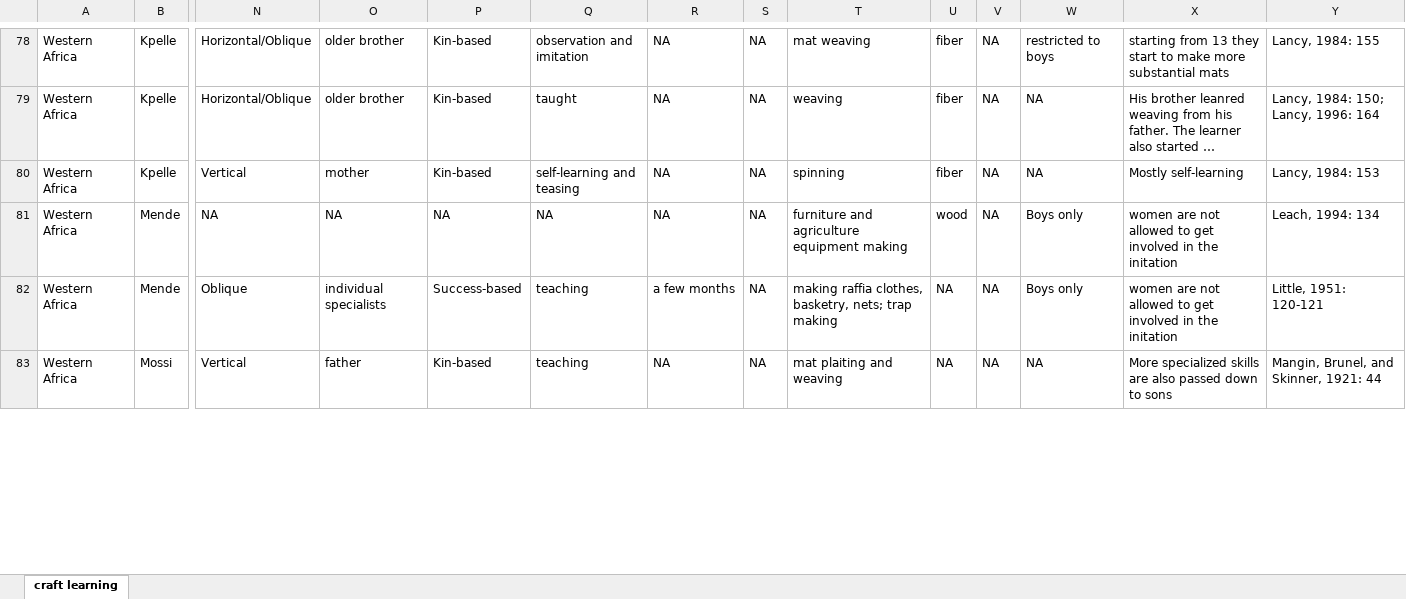
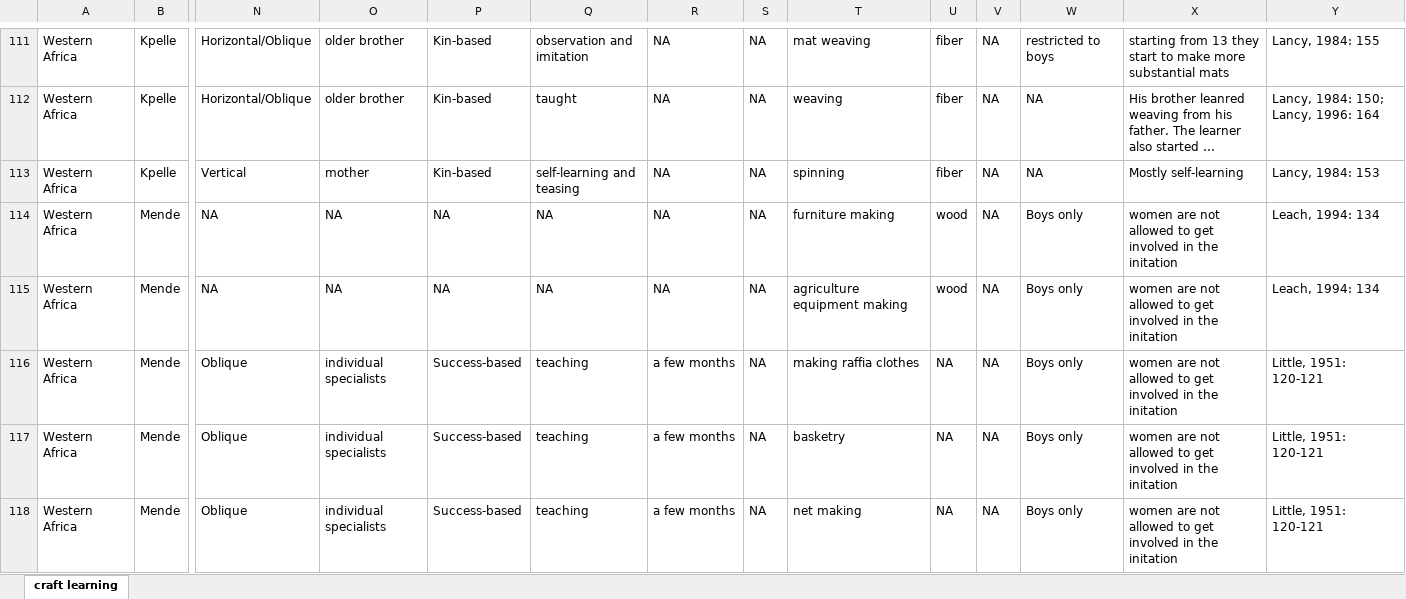
Before and after one commit to Raylc/HRAF-2022, an Excel workbook: Data/craft learning.xlsx, sheet craft learning, drawn as a sheet; only a part is shown, gaps mark what is left out; the shorter side is filled out with more unchanged rows; long unchanged cells end in …; values as stored, in another font and other column widths than the file's, no borders; addresses are those after the commit; rows hold the shown columns only; the diff covers the shown part only; the diff names each change by its address in the sheet, - before the commit and + after, or states it on an @@ line.

Commit message:
finished technological seperation of Africa.

```diff
--- a/Data/craft learning.xlsx (sheet craft learning)
+++ b/Data/craft learning.xlsx (sheet craft learning)
+row 114: Western Africa | Mende | NA | NA | NA | NA | NA | NA | furniture making | wood | NA | Boys only | women are not allowed to get involved in the initation | Leach, 1994: 134
-T115: furniture and agriculture equipment making
+T115: agriculture equipment making
-T116: making raffia clothes, basketry, nets; trap making
+T116: making raffia clothes
+row 117: Western Africa | Mende | Oblique | individual specialists | Success-based | teaching | a few months | NA | basketry | NA | NA | Boys only | women are not allowed to get involved in the initation | Little, 1951: 120-121
+row 118: Western Africa | Mende | Oblique | individual specialists | Success-based | teaching | a few months | NA | net making | NA | NA | Boys only | women are not allowed to get involved in the initation | Little, 1951: 120-121
```
Also changed, not shown: 36 added rows and 14 edited cells elsewhere in this sheet.
